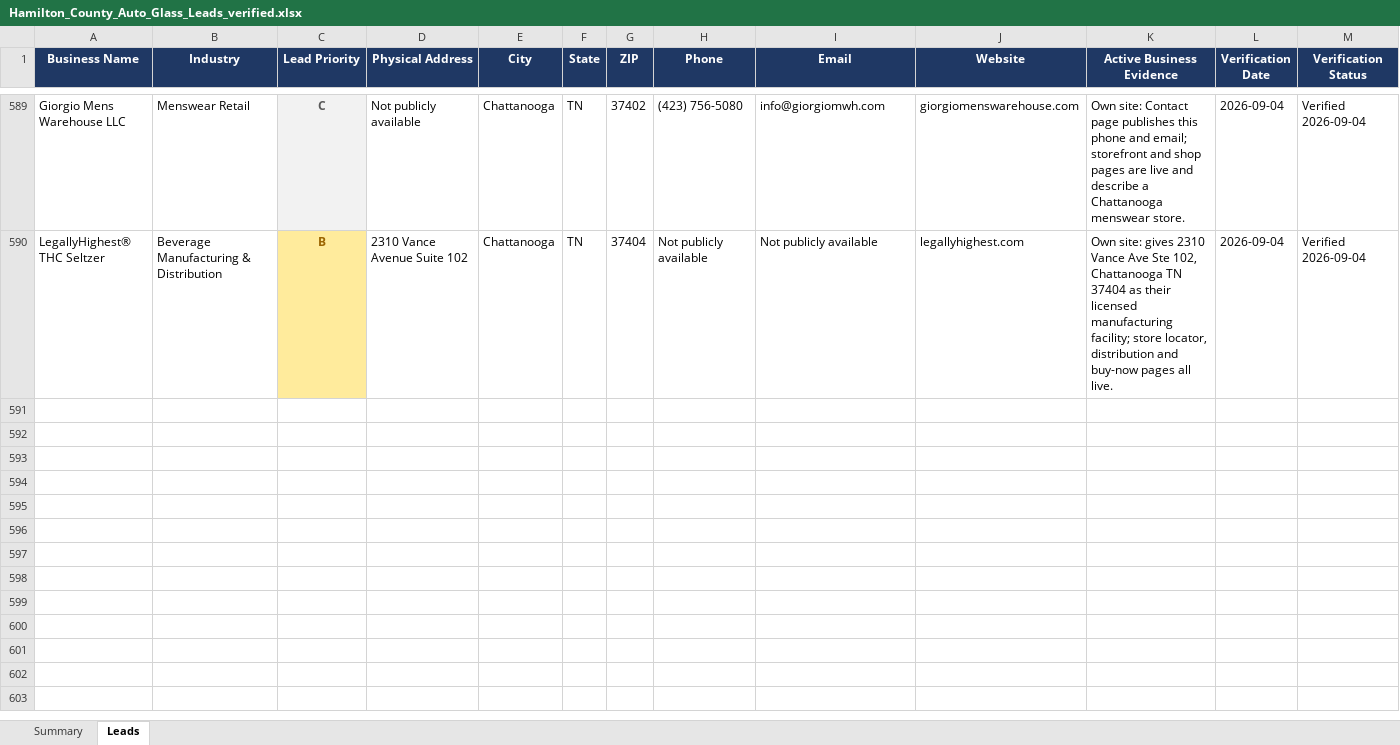
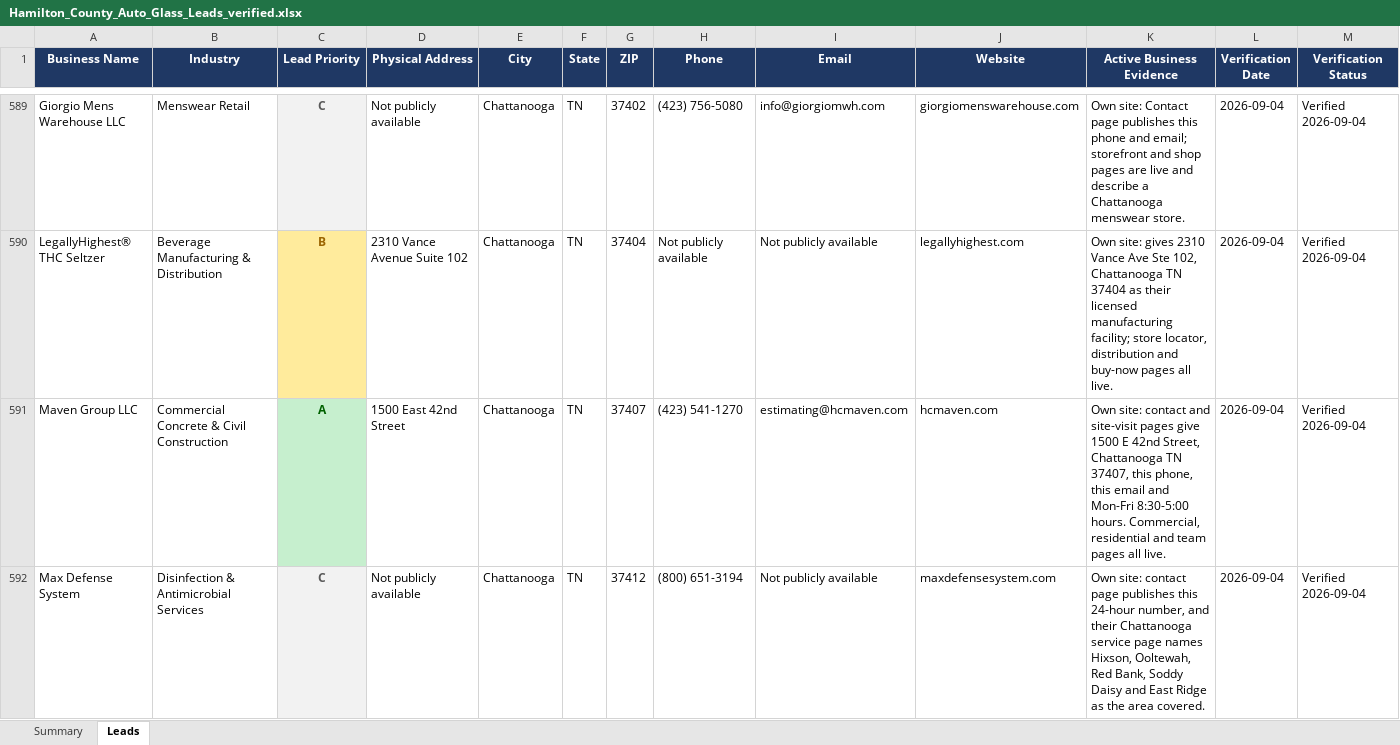
Before and after one commit to hardknoxautoglass/Hard-Knox-, an Excel workbook: leads/Hamilton_County_Auto_Glass_Leads_verified.xlsx, sheet Leads, drawn as a sheet; only a part is shown, gaps mark what is left out; values as stored, in another font and other column widths than the file's, no borders; rows hold the shown columns only; the diff covers the shown part only; the diff names each change by its address in the sheet, - before the commit and + after, or states it on an @@ line.

```diff
--- a/leads/Hamilton_County_Auto_Glass_Leads_verified.xlsx (sheet Leads)
+++ b/leads/Hamilton_County_Auto_Glass_Leads_verified.xlsx (sheet Leads)
+row 591: Maven Group LLC | Commercial Concrete & Civil Construction | A | 1500 East 42nd Street | Chattanooga | TN | 37407 | (423) 541-1270 | estimating@hcmaven.com | hcmaven.com | Own site: contact and site-visit pages give 1500 E 42nd Street, Chattanooga TN 37407, this phone, this email and Mon-Fri 8:30-5:00 hours. Commercial, residential and team pages all live. | 2026-09-04 | Verified 2026-09-04
+row 592: Max Defense System | Disinfection & Antimicrobial Services | C | Not publicly available | Chattanooga | TN | 37412 | (800) 651-3194 | Not publicly available | maxdefensesystem.com | Own site: contact page publishes this 24-hour number, and their Chattanooga service page names Hixson, Ooltewah, Red Bank, Soddy Daisy and East Ridge as the area covered. | 2026-09-04 | Verified 2026-09-04
```
Also changed, not shown: 1 added row elsewhere in this sheet, 4 other files.
